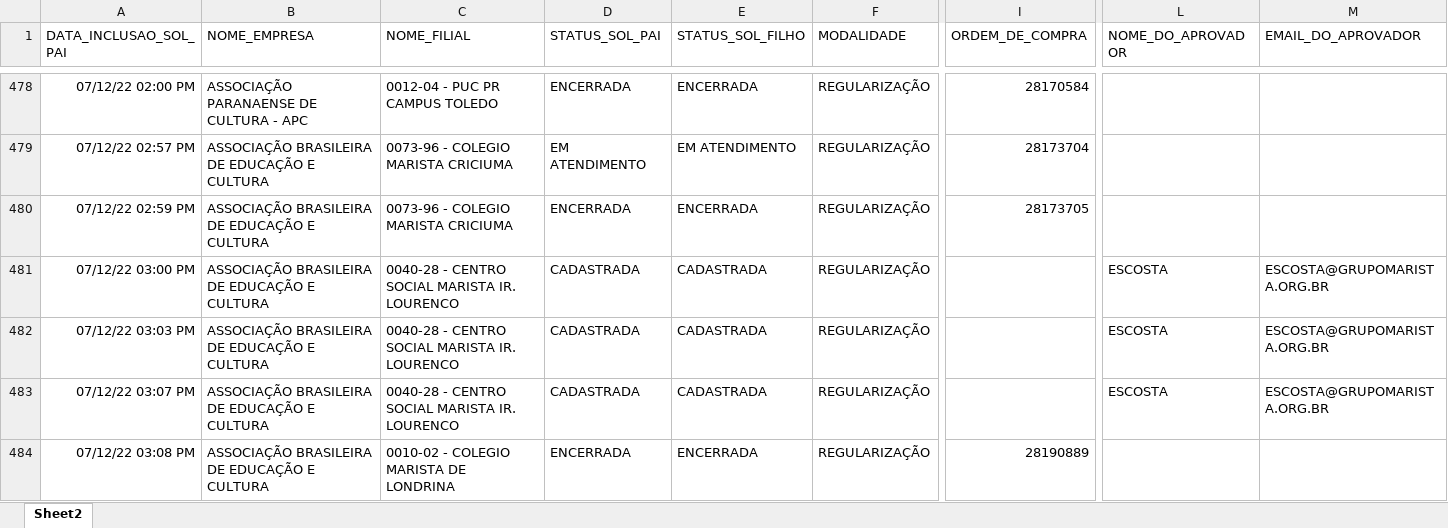
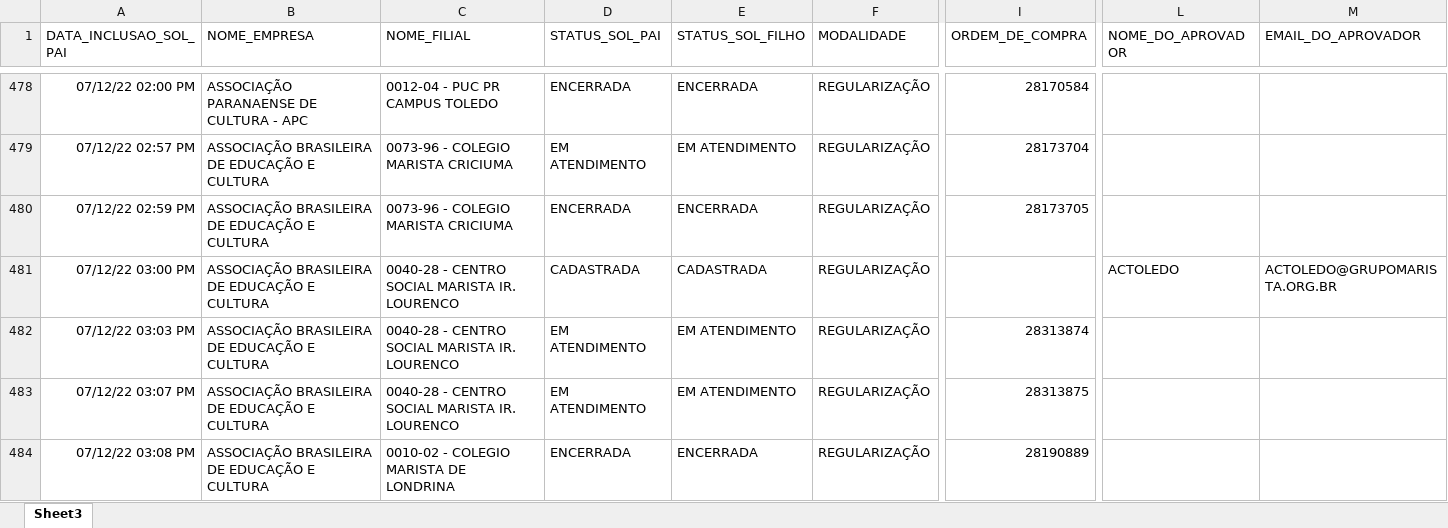
Before and after one commit to RoldanRamon/Acompanhamento-dos-Cen-rios, an Excel workbook: 2- base/solicitacoes_dentro_do_benner.xlsx, sheet Sheet3, drawn as a sheet; only a part is shown, gaps mark what is left out; values as stored, in another font and other column widths than the file's, no borders; the diff covers the shown part only; the diff names each change by its address in the sheet, - before the commit and + after, or states it on an @@ line.

```diff
--- a/2- base/solicitacoes_dentro_do_benner.xlsx (sheet Sheet3)
+++ b/2- base/solicitacoes_dentro_do_benner.xlsx (sheet Sheet3)
-sheet tab: Sheet2
+sheet tab: Sheet3
-L481 (NOME_DO_APROVADOR): ESCOSTA
+L481 (NOME_DO_APROVADOR): ACTOLEDO
-M481 (EMAIL_DO_APROVADOR): ESCOSTA@GRUPOMARISTA.ORG.BR
+M481 (EMAIL_DO_APROVADOR): ACTOLEDO@GRUPOMARISTA.ORG.BR
-D482:D483 (STATUS_SOL_PAI): CADASTRADA
+D482:D483 (STATUS_SOL_PAI): EM ATENDIMENTO
-E482:E483 (STATUS_SOL_FILHO): CADASTRADA
+E482:E483 (STATUS_SOL_FILHO): EM ATENDIMENTO
-I482 (ORDEM_DE_COMPRA): (empty)
+I482 (ORDEM_DE_COMPRA): 28313874
-L482:L483 (NOME_DO_APROVADOR): ESCOSTA
+L482:L483 (NOME_DO_APROVADOR): (empty)
-M482:M483 (EMAIL_DO_APROVADOR): ESCOSTA@GRUPOMARISTA.ORG.BR
+M482:M483 (EMAIL_DO_APROVADOR): (empty)
-I483 (ORDEM_DE_COMPRA): (empty)
+I483 (ORDEM_DE_COMPRA): 28313875
```
Also changed, not shown: 88 edited cells elsewhere in this sheet, 2- base/ocs_dentro_do_benner.xlsx, 3 other files.
